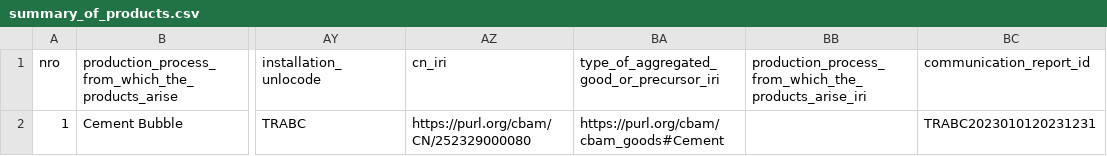
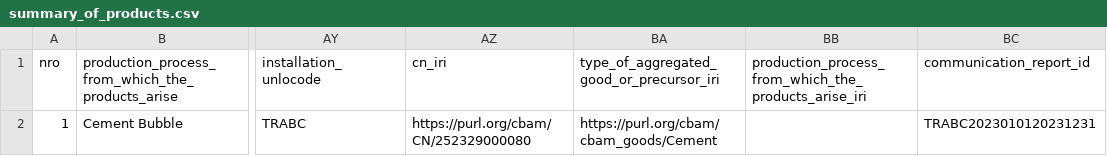
Before and after one commit to tecnomod-um/CBAM, a CSV file: usecase/intermediate_files/summary_communications_0/summary_of_products.csv, drawn as a sheet; only a part is shown, gaps mark what is left out; the diff names each change by its address in the sheet, - before the commit and + after, or states it on an @@ line.

Commit message:
Update use case files with the current ontology models. The folder performance contains the RDF and the XML resulting from calculating from 1 to 4 summary communication excel files, together with a libre office sheet with the statistics of the executions (time, number of triples generated and validations passed)

```diff
--- a/usecase/intermediate_files/summary_communications_0/summary_of_products.csv
+++ b/usecase/intermediate_files/summary_communications_0/summary_of_products.csv
-BA2: https://purl.org/cbam/cbam_goods#Cement
+BA2: https://purl.org/cbam/cbam_goods/Cement
```
Also changed, not shown: usecase/intermediate_files/summary_communications_1/summary_of_products.csv, usecase/intermediate_files/summary_communications_2/summary_of_production_processes_b.csv, 14 other files.
